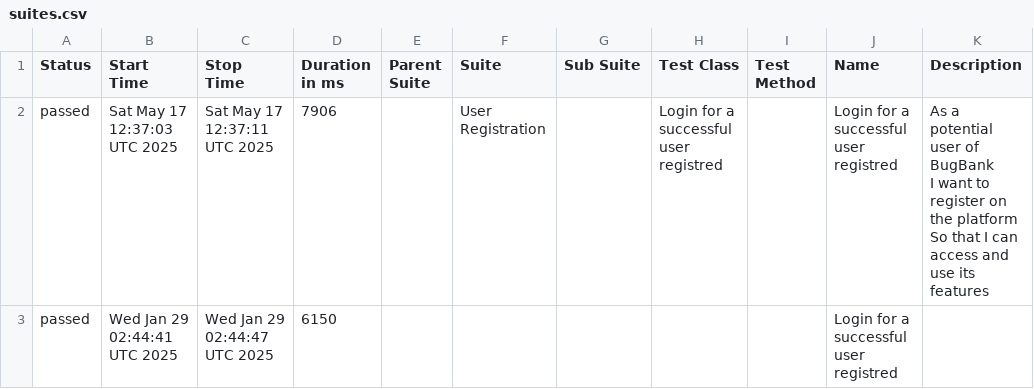
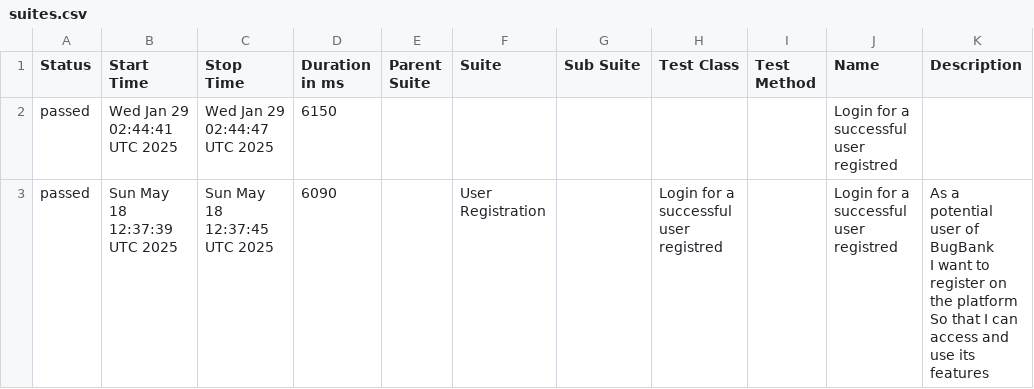
Before and after one commit to marcoshioka/JavaSeleniumCucumber, a CSV file: data/suites.csv, drawn as a sheet; removed rows and columns are numbered as before the commit, all else as after; ↵ is a line break in a cell; the diff names each change by its address in the sheet, - before the commit and + after, or states it on an @@ line.

```diff
--- a/data/suites.csv
+++ b/data/suites.csv
-row 2: passed | Sat May 17 12:37:03 UTC 2025 | Sat May 17 12:37:11 UTC 2025 | 7906 |  | User Registration |  | Login for a successful user registred |  | Login for a successful user registred | As a potential user of BugBank ↵ I want to register on the platform ↵ So that I can access and use its features
+row 3: passed | Sun May 18 12:37:39 UTC 2025 | Sun May 18 12:37:45 UTC 2025 | 6090 |  | User Registration |  | Login for a successful user registred |  | Login for a successful user registred | As a potential user of BugBank ↵ I want to register on the platform ↵ So that I can access and use its features
```
Also changed, not shown: 20 other files.
